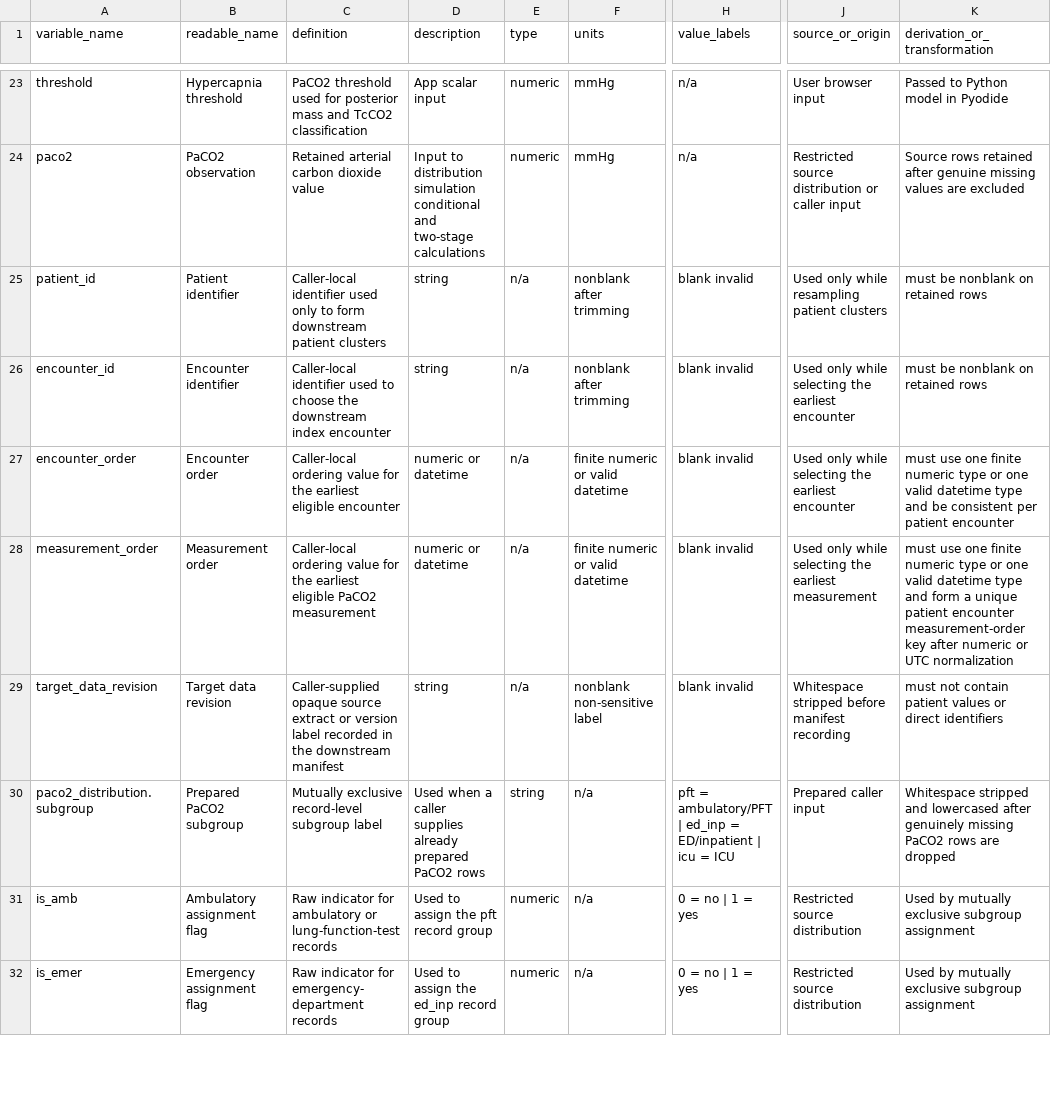
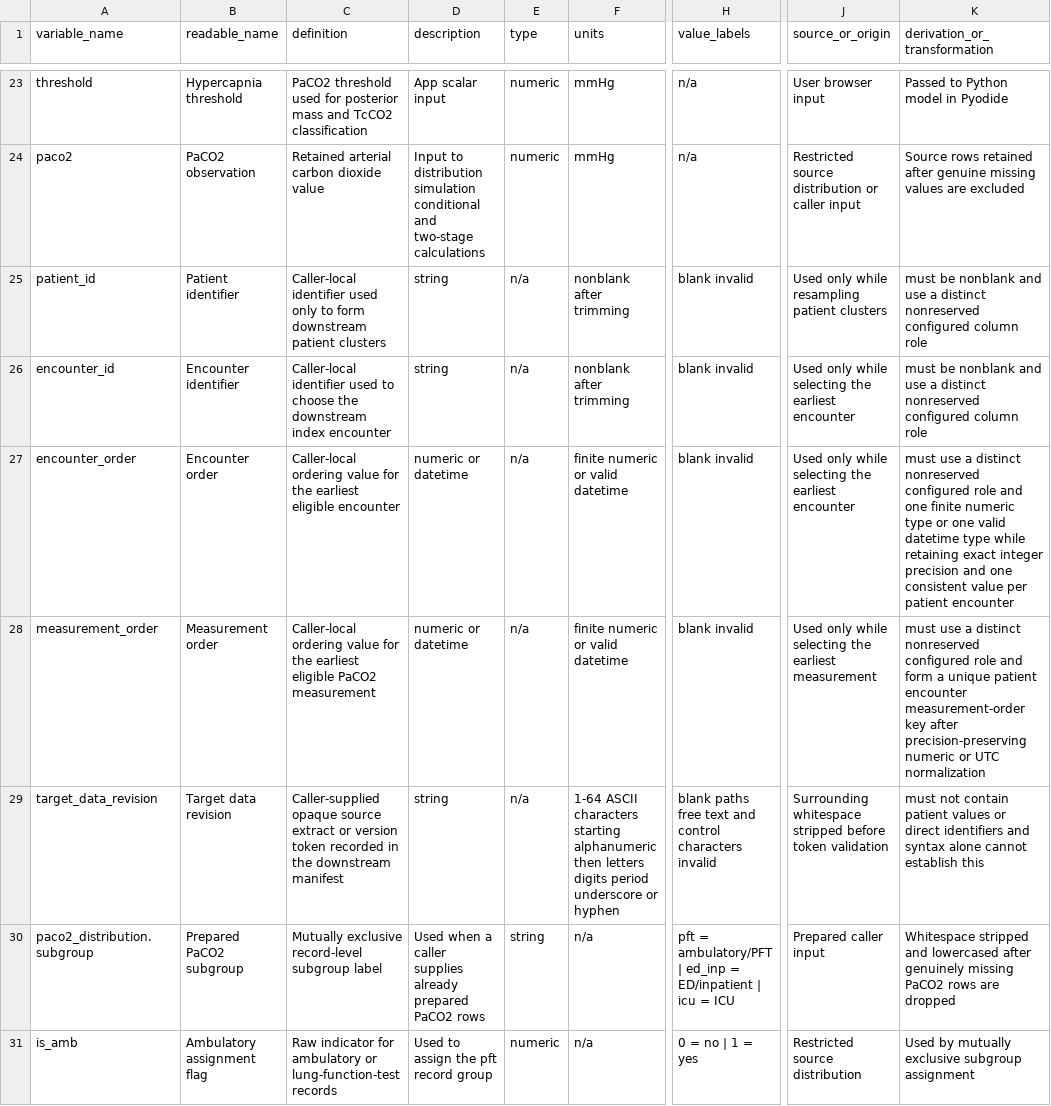
Before and after one commit to reblocke/tcco2-accuracy, a CSV file: data_dictionary.csv, drawn as a sheet; only a part is shown, gaps mark what is left out; the shorter side is filled out with more unchanged rows; the diff names each change by its address in the sheet, - before the commit and + after, or states it on an @@ line.

```diff
--- a/data_dictionary.csv
+++ b/data_dictionary.csv
-K25:K26 (derivation_or_transformation): …be nonblank on retained rows
+K25:K26 (derivation_or_transformation): …be nonblank and use a distinct nonreserved configured column role
-K27 (derivation_or_transformation): must use one finite numeric type or one valid datetime type and be consistent per patient…
+K27 (derivation_or_transformation): must use a distinct nonreserved configured role and one finite numeric type or one valid datetime type while retaining exact integer precision and one consistent value per patient…
-K28 (derivation_or_transformation): must use one finite numeric type or one valid datetime type and form a unique patient encounter measurement-order key after numeric or…
+K28 (derivation_or_transformation): must use a distinct nonreserved configured role and form a unique patient encounter measurement-order key after precision-preserving numeric or…
-C29 (definition): …or version label recorded in…
+C29 (definition): …or version token recorded in…
-F29 (units): nonblank non-sensitive label
+F29 (units): 1-64 ASCII characters starting alphanumeric then letters digits period underscore or hyphen
-H29 (value_labels): blank invalid
+H29 (value_labels): blank paths free text and control characters invalid
-J29 (source_or_origin): Whitespace stripped before manifest recording
+J29 (source_or_origin): Surrounding whitespace stripped before token validation
-K29 (derivation_or_transformation): …direct identifiers
+K29 (derivation_or_transformation): …direct identifiers and syntax alone cannot establish this
```
Also changed, not shown: 10 other files.
